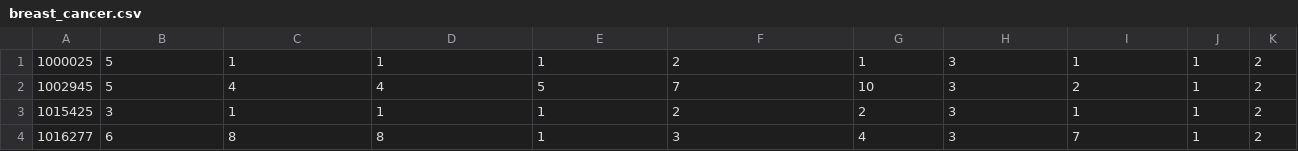
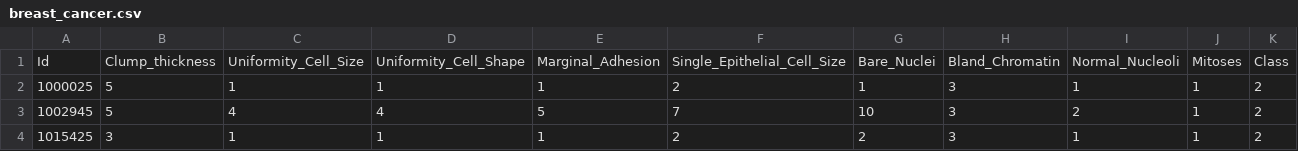
Before and after one commit to ArjunM177/MachineLearningClubFiles, a CSV file: breast_cancer.csv, drawn as a sheet; only a part is shown; the shorter side is filled out with more unchanged rows; the diff names each change by its address in the sheet, - before the commit and + after, or states it on an @@ line.

Commit message:
Update breast_cancer.csv

```diff
--- a/breast_cancer.csv
+++ b/breast_cancer.csv
+row 1: Id | Clump_thickness | Uniformity_Cell_Size | Uniformity_Cell_Shape | Marginal_Adhesion | Single_Epithelial_Cell_Size | Bare_Nuclei | Bland_Chromatin | Normal_Nucleoli | Mitoses | Class
```
